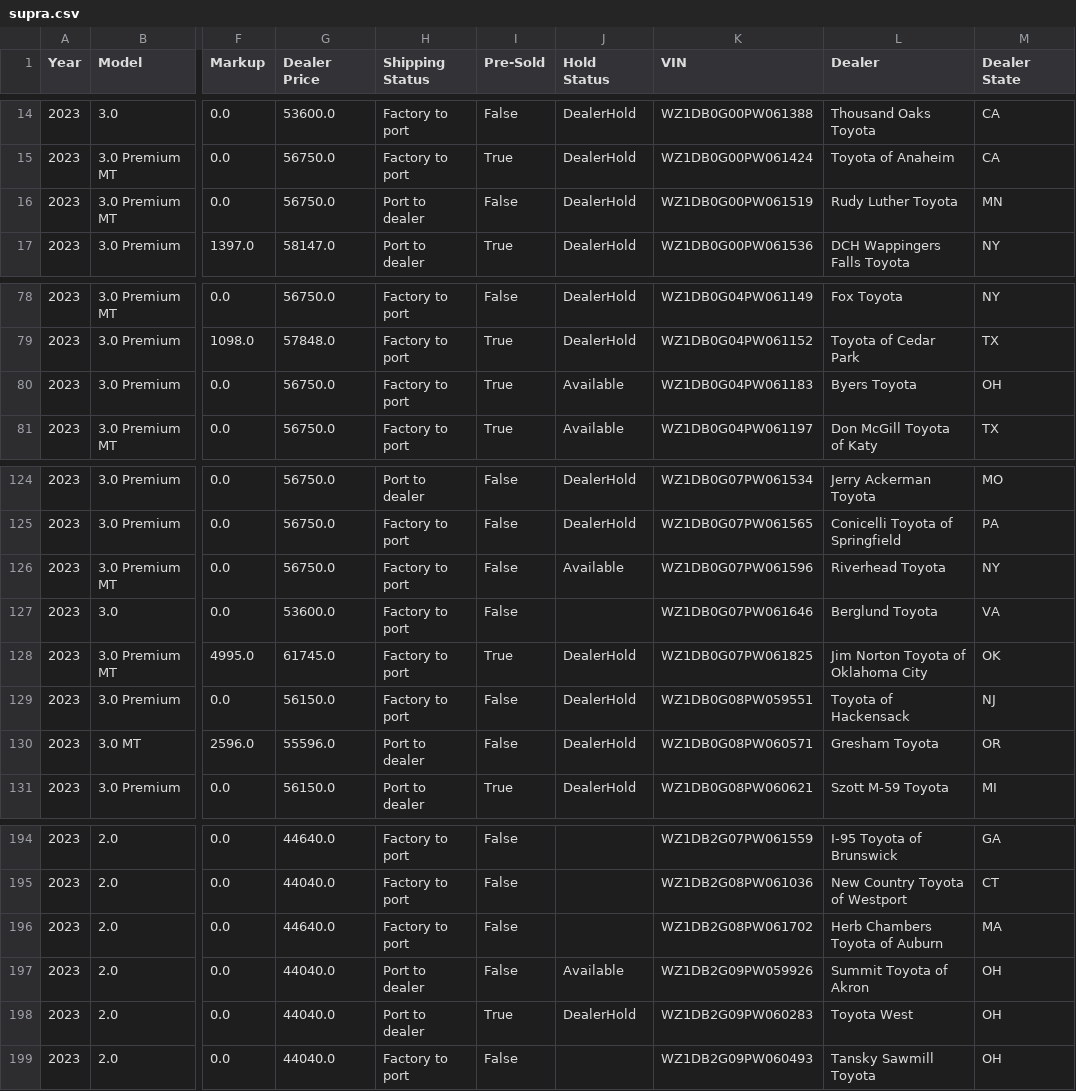
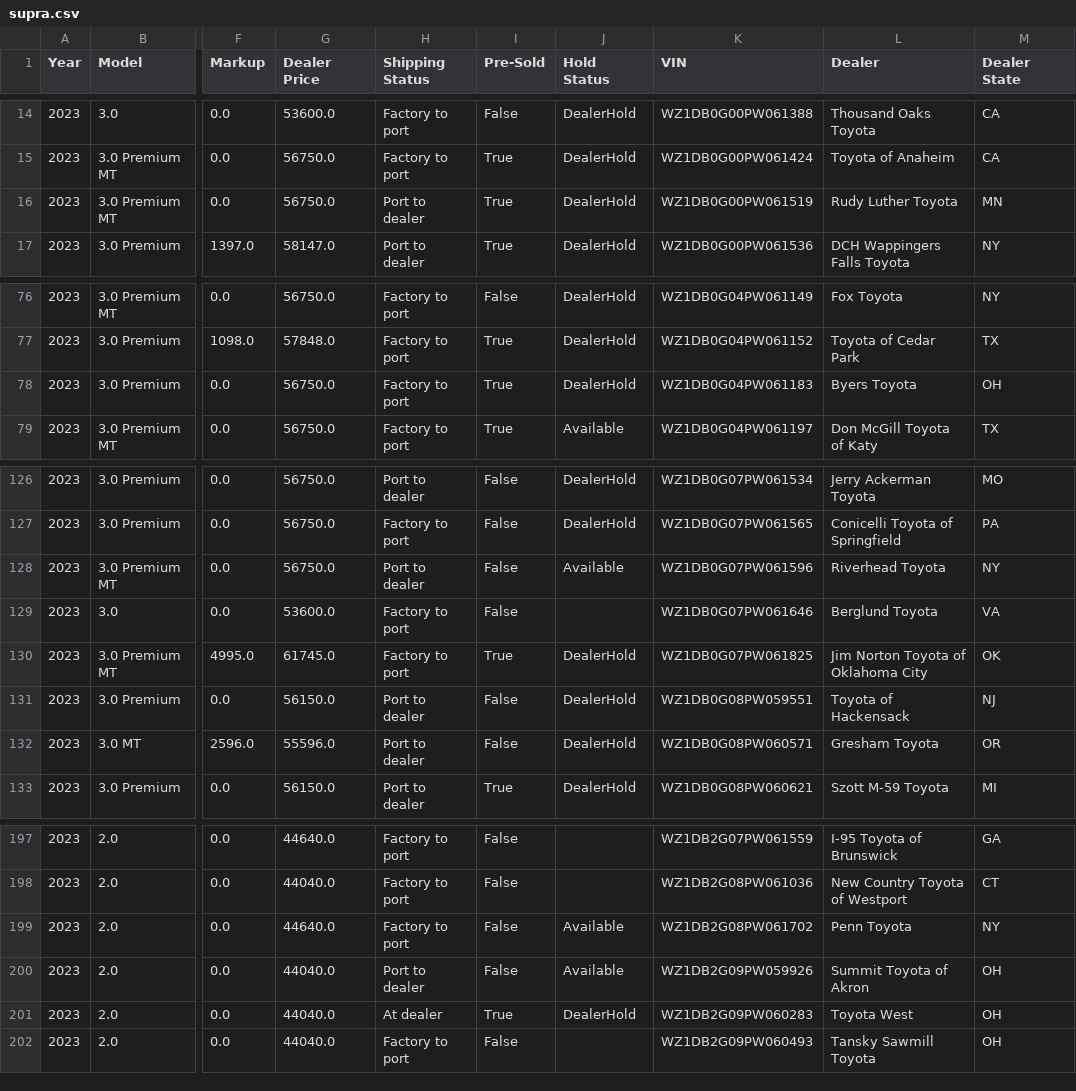
Before and after one commit to major/yotagrabber, a CSV file: output/supra.csv, drawn as a sheet; only a part is shown, gaps mark what is left out; addresses are those after the commit; the diff covers the shown part only; the diff names each change by its address in the sheet, - before the commit and + after, or states it on an @@ line.

```diff
--- a/output/supra.csv
+++ b/output/supra.csv
-I16 (Pre-Sold): False
+I16 (Pre-Sold): True
-J78 (Hold Status): Available
+J78 (Hold Status): DealerHold
-H128 (Shipping Status): Factory to port
+H128 (Shipping Status): Port to dealer
-H131 (Shipping Status): Factory to port
+H131 (Shipping Status): Port to dealer
-J199 (Hold Status): (empty)
+J199 (Hold Status): Available
-L199 (Dealer): Herb Chambers Toyota of Auburn
+L199 (Dealer): Penn Toyota
-M199 (Dealer State): MA
+M199 (Dealer State): NY
-H201 (Shipping Status): Port to dealer
+H201 (Shipping Status): At dealer
```
Also changed, not shown: 7 added rows, 4 removed rows and 10 edited cells elsewhere in this file, output/camryhybrid.csv, output/mirai.csv, 51 other files.
